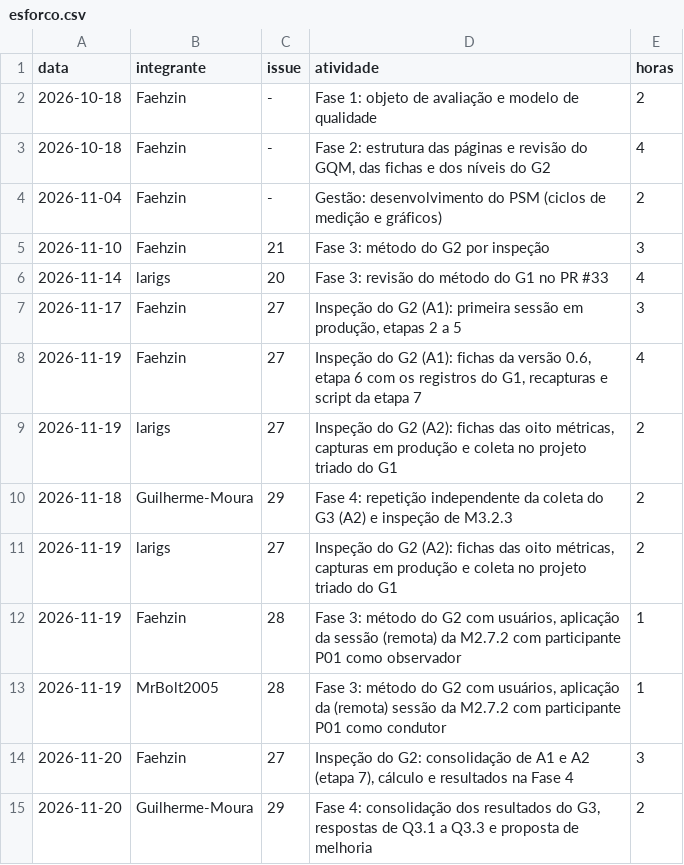
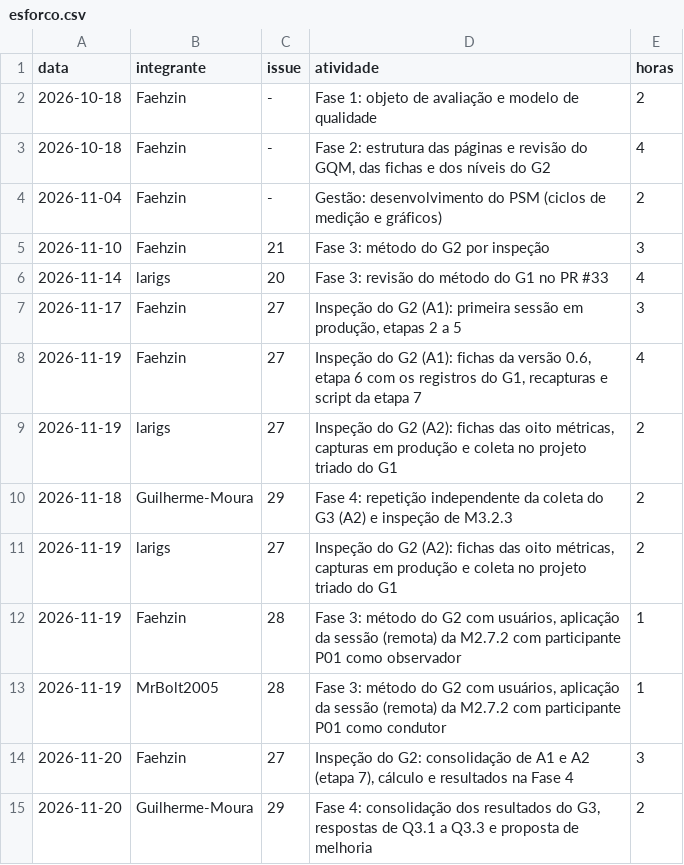
Before and after one commit to FCTE-Qualidade-de-Software-1/2026-2_T02_FRANCES_ALLEN, a CSV file: dados/gestao/esforco.csv, drawn as a sheet.

Commit message:
Corrigir erro de digitação em esforco.csv

```diff
--- a/dados/gestao/esforco.csv
+++ b/dados/gestao/esforco.csv
@@ -12,3 +12,3 @@ data,integrante,issue,atividade,horas
 2026-11-19,Faehzin,28,"Fase 3: método do G2 com usuários, aplicação da sessão (remota) da M2.7.2 com participante P01 como observador",1
-2026-11-19,MrBolt2005,28,"Fase 3: método do G2 com usuários, aplicação da (remota) sessão da M2.7.2 com participante P01 como condutor",1
+2026-11-19,MrBolt2005,28,"Fase 3: método do G2 com usuários, aplicação da sessão (remota) da M2.7.2 com participante P01 como condutor",1
 2026-11-20,Faehzin,27,"Inspeção do G2: consolidação de A1 e A2 (etapa 7), cálculo e resultados na Fase 4",3
```
